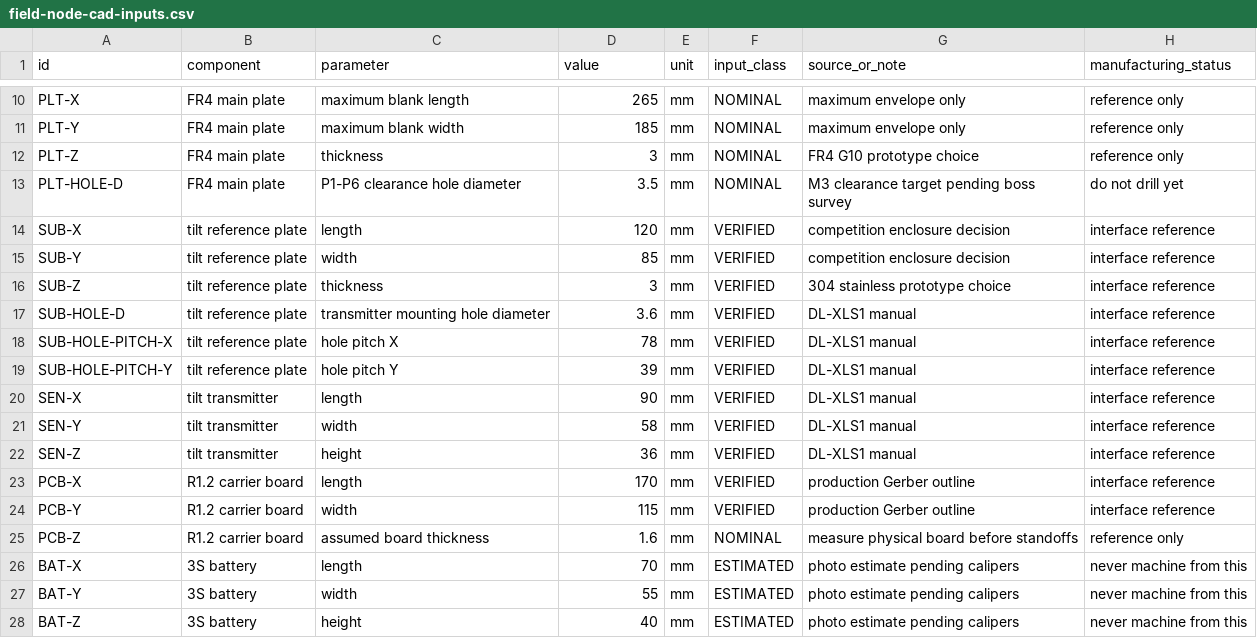
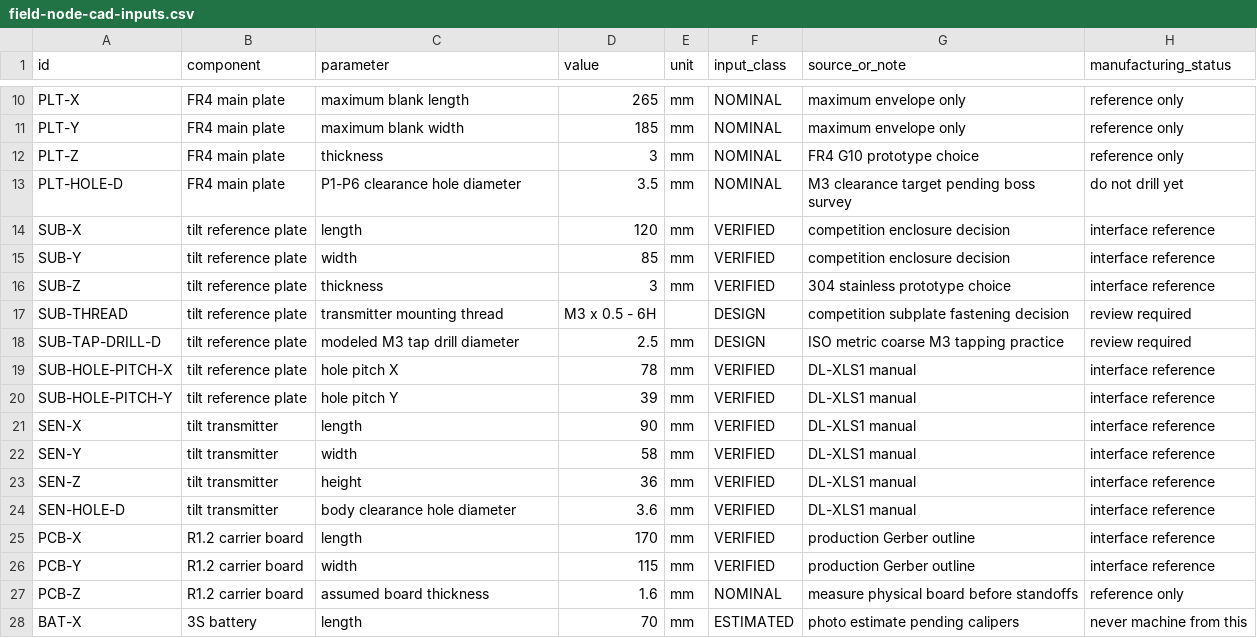
Before and after one commit to kipp7/landslide-monitoring-v2, a CSV file: hardware/field-node/cad/parameters/field-node-cad-inputs.csv, drawn as a sheet; only a part is shown, gaps mark what is left out; the shorter side is filled out with more unchanged rows.

Commit message:
fix(hardware): correct tilt plate M3 interface

```diff
--- a/hardware/field-node/cad/parameters/field-node-cad-inputs.csv
+++ b/hardware/field-node/cad/parameters/field-node-cad-inputs.csv
@@ -16,3 +16,4 @@ SUB-Y,tilt reference plate,width,85,mm,VERIFIED,competition enclosure decision,i
 SUB-Z,tilt reference plate,thickness,3,mm,VERIFIED,304 stainless prototype choice,interface reference
-SUB-HOLE-D,tilt reference plate,transmitter mounting hole diameter,3.6,mm,VERIFIED,DL-XLS1 manual,interface reference
+SUB-THREAD,tilt reference plate,transmitter mounting thread,M3 x 0.5 - 6H,,DESIGN,competition subplate fastening decision,review required
+SUB-TAP-DRILL-D,tilt reference plate,modeled M3 tap drill diameter,2.5,mm,DESIGN,ISO metric coarse M3 tapping practice,review required
 SUB-HOLE-PITCH-X,tilt reference plate,hole pitch X,78,mm,VERIFIED,DL-XLS1 manual,interface reference
@@ -22,2 +23,3 @@ SEN-Y,tilt transmitter,width,58,mm,VERIFIED,DL-XLS1 manual,interface reference
 SEN-Z,tilt transmitter,height,36,mm,VERIFIED,DL-XLS1 manual,interface reference
+SEN-HOLE-D,tilt transmitter,body clearance hole diameter,3.6,mm,VERIFIED,DL-XLS1 manual,interface reference
 PCB-X,R1.2 carrier board,length,170,mm,VERIFIED,production Gerber outline,interface reference
```
Also changed, not shown: 16 other files.
